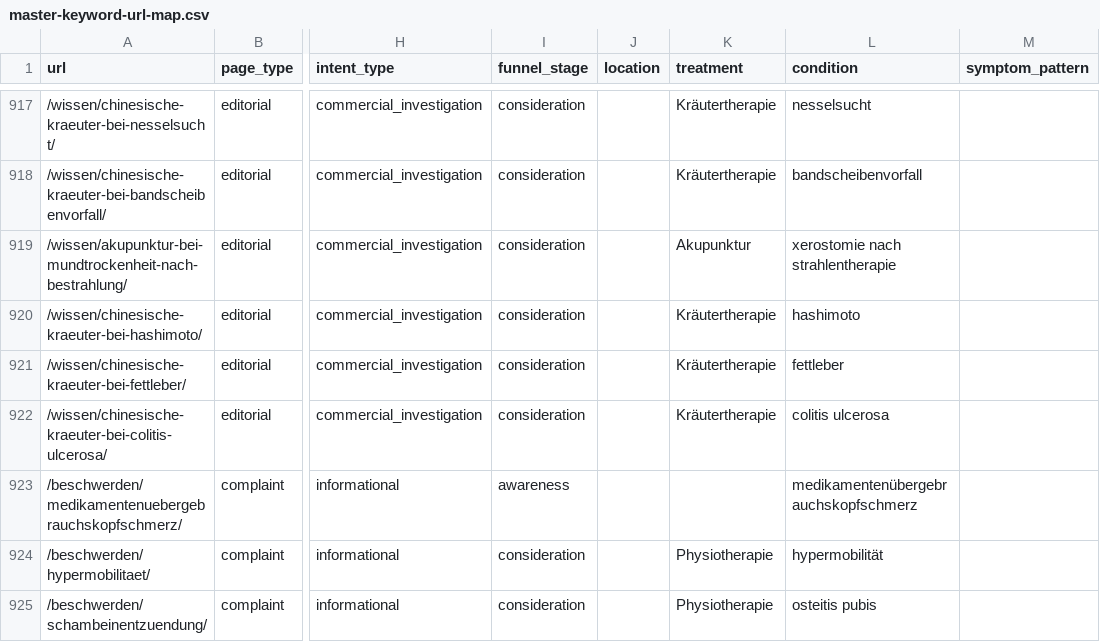
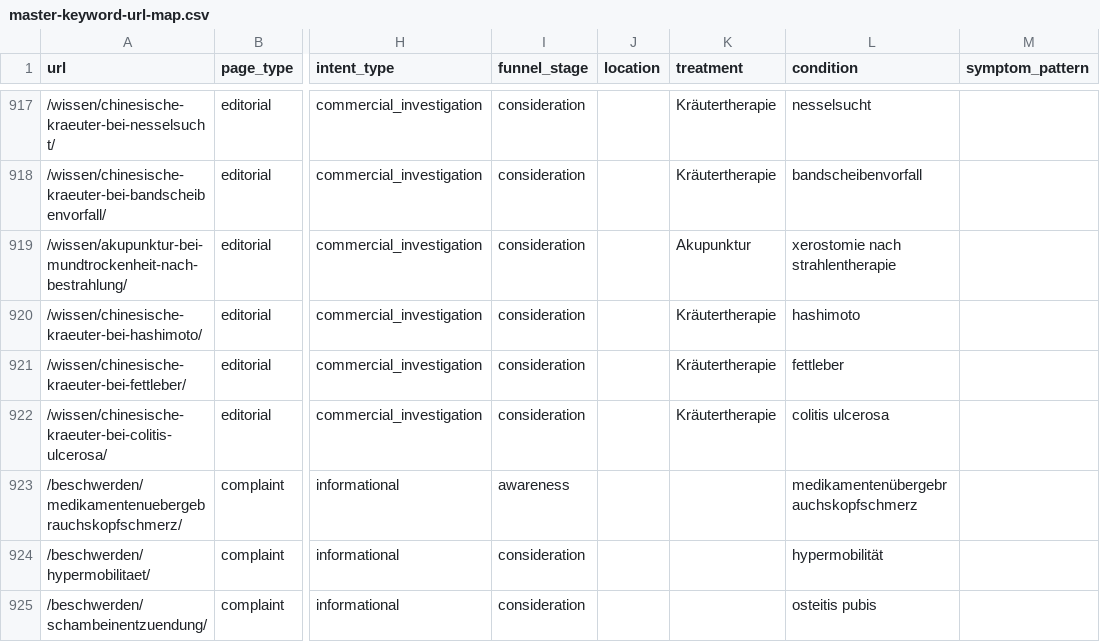
Before and after one commit to Thehwang88/tcm-ch, a CSV file: seo/master-keyword-url-map.csv, drawn as a sheet; only a part is shown, gaps mark what is left out; the diff covers the shown part only; the diff names each change by its address in the sheet, - before the commit and + after, or states it on an @@ line.

```diff
--- a/seo/master-keyword-url-map.csv
+++ b/seo/master-keyword-url-map.csv
-K924:K925 (treatment): Physiotherapie
+K924:K925 (treatment): (empty)
```
Also changed, not shown: 2 edited cells elsewhere in this file, seo/do-not-create-intents.csv, 1 other file.
